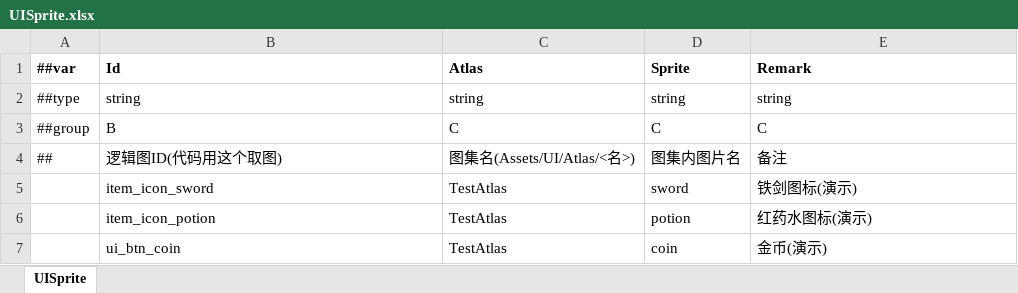
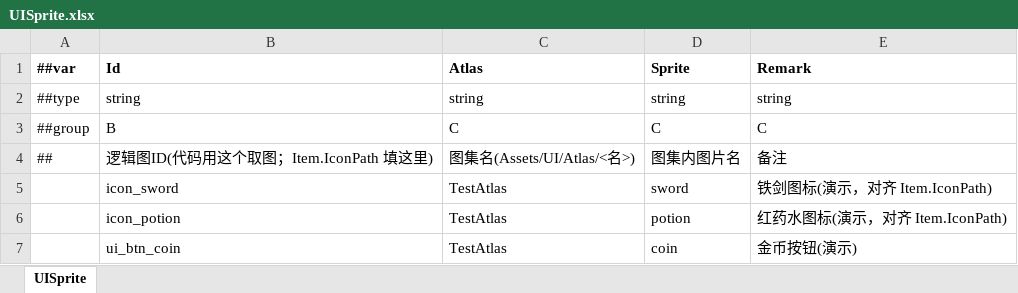
Before and after one commit to seal48/UnityFramework, an Excel workbook: Assets/Config/Excel/UISprite.xlsx, sheet UISprite, drawn as a sheet; values as stored, in another font and other column widths than the file's, no borders; the diff names each change by its address in the sheet, - before the commit and + after, or states it on an @@ line.

Commit message:
fix: UISprite 表 Id 对齐 Item.IconPath（icon_sword/icon_potion）
Item.IconPath 的值是 icon_sword / icon_potion，UISprite.Id 原来写成 item_icon_sword
对不上。统一成 icon_sword 风格，业务直接 GetSpriteById(item.IconPath) 取图。

```diff
--- a/Assets/Config/Excel/UISprite.xlsx (sheet UISprite)
+++ b/Assets/Config/Excel/UISprite.xlsx (sheet UISprite)
-B4 (Id): 逻辑图ID(代码用这个取图)
+B4 (Id): 逻辑图ID(代码用这个取图；Item.IconPath 填这里)
-B5 (Id): item_icon_sword
+B5 (Id): icon_sword
-E5 (Remark): 铁剑图标(演示)
+E5 (Remark): 铁剑图标(演示，对齐 Item.IconPath)
-B6 (Id): item_icon_potion
+B6 (Id): icon_potion
-E6 (Remark): 红药水图标(演示)
+E6 (Remark): 红药水图标(演示，对齐 Item.IconPath)
-E7 (Remark): 金币(演示)
+E7 (Remark): 金币按钮(演示)
```
Also changed, not shown: 5 other files.
